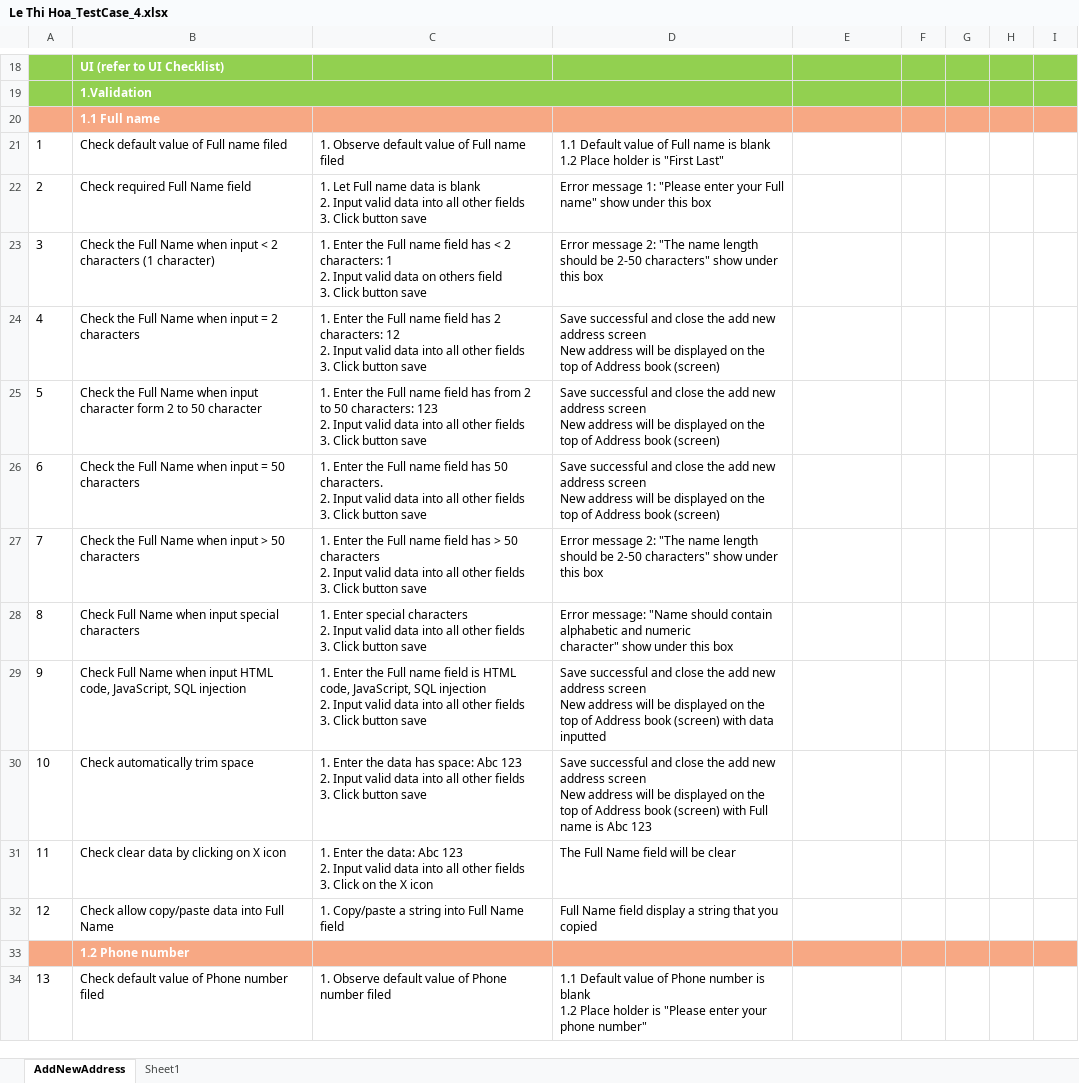
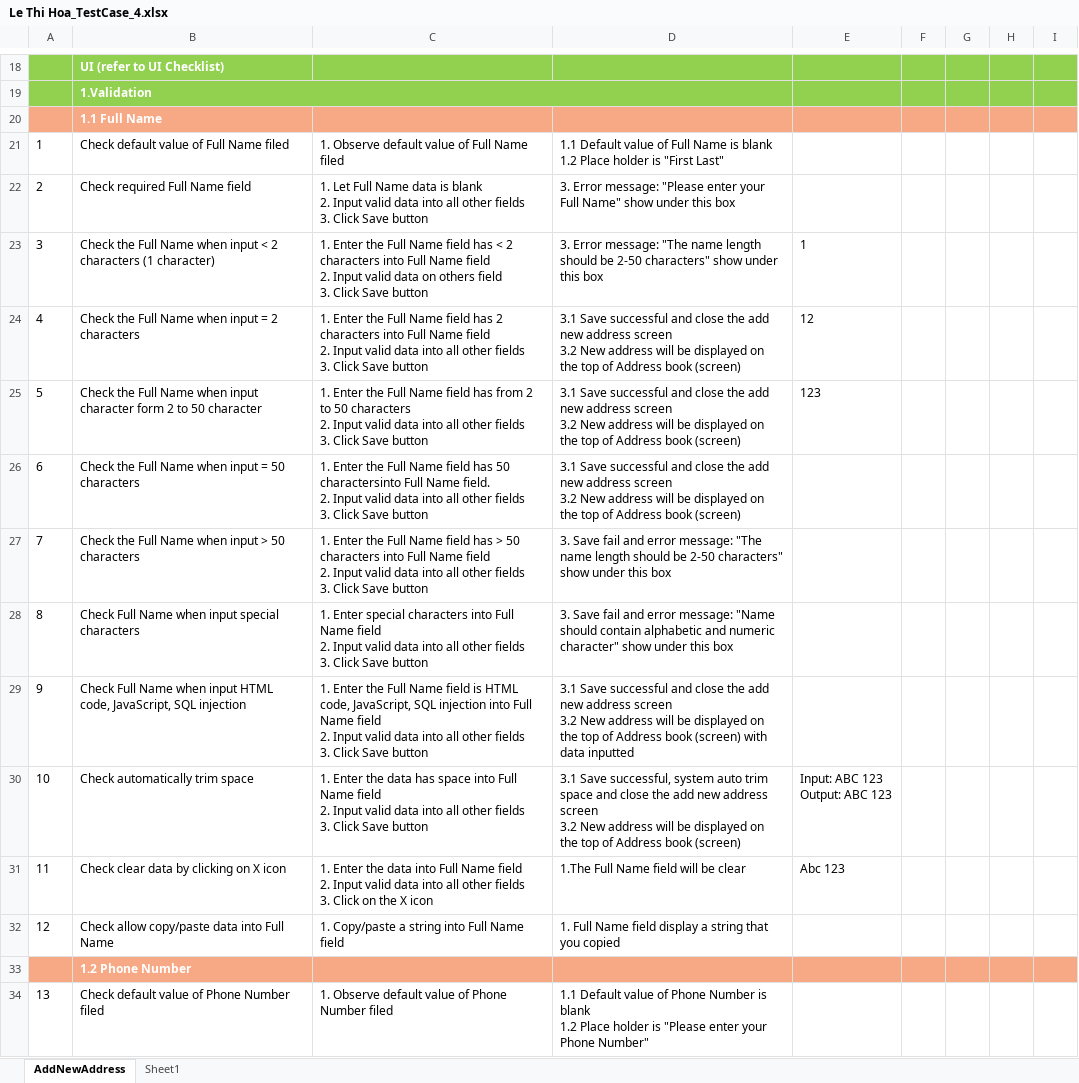
Before and after one commit to Hoalekh/Auto_NashTech, an Excel workbook: Middle_Assignment/Assignment4/Le Thi Hoa_TestCase_4.xlsx, sheet AddNewAddress, drawn as a sheet; only a part is shown, gaps mark what is left out; values as stored, in another font and other column widths than the file's, no borders; ↵ is a line break in a cell; the diff covers the shown part only; the diff names each change by its address in the sheet, - before the commit and + after, or states it on an @@ line.

```diff
--- a/Middle_Assignment/Assignment4/Le Thi Hoa_TestCase_4.xlsx (sheet AddNewAddress)
+++ b/Middle_Assignment/Assignment4/Le Thi Hoa_TestCase_4.xlsx (sheet AddNewAddress)
-B20: 1.1 Full name
+B20: 1.1 Full Name
-B21: Check default value of Full name filed
+B21: Check default value of Full Name filed
-C21: 1. Observe default value of Full name filed
+C21: 1. Observe default value of Full Name filed
-D21: …of Full name is blank…
+D21: …of Full Name is blank…
-C22: …Let Full name data is blank ↵ 2. Input valid data into all other fields ↵ 3. Click button save
+C22: …Let Full Name data is blank ↵ 2. Input valid data into all other fields ↵ 3. Click Save button
-D22: Error message 1: "Please enter your Full name" show under…
+D22: 3. Error message: "Please enter your Full Name" show under…
-C23: …the Full name field has < 2 characters: 1 ↵ 2. Input valid data on others field ↵ 3. Click button save
+C23: …the Full Name field has < 2 characters into Full Name field ↵ 2. Input valid data on others field ↵ 3. Click Save button
-D23: Error message 2: "The name…
+D23: 3. Error message: "The name…
-E23: (empty)
+E23: 1
-C24: …the Full name field has 2 characters: 12 ↵ 2. Input valid data into all other fields ↵ 3. Click button save
+C24: …the Full Name field has 2 characters into Full Name field ↵ 2. Input valid data into all other fields ↵ 3. Click Save button
-D24:D26: Save successful and close the add new address screen ↵ New address…
+D24:D26: 3.1 Save successful and close the add new address screen ↵ 3.2 New address…
-E24: (empty)
+E24: 12
-C25: …the Full name field has from 2 to 50 characters: 123 ↵ 2. Input valid data into all other fields ↵ 3. Click button save
+C25: …the Full Name field has from 2 to 50 characters ↵ 2. Input valid data into all other fields ↵ 3. Click Save button
-E25: (empty)
+E25: 123
-C26: …the Full name field has 50 characters. ↵ 2. Input valid data into all other fields ↵ 3. Click button save
+C26: …the Full Name field has 50 charactersinto Full Name field. ↵ 2. Input valid data into all other fields ↵ 3. Click Save button
-C27: …the Full name field has > 50 characters ↵ 2. Input valid data into all other fields ↵ 3. Click button save
+C27: …the Full Name field has > 50 characters into Full Name field ↵ 2. Input valid data into all other fields ↵ 3. Click Save button
-D27: Error message 2: "The name…
+D27: 3. Save fail and error message: "The name…
-C28: …special characters ↵ 2. Input valid data into all other fields ↵ 3. Click button save
+C28: …special characters into Full Name field ↵ 2. Input valid data into all other fields ↵ 3. Click Save button
-D28: Error message: "Name…
+D28: 3. Save fail and error message: "Name…
-C29: …the Full name field is HTML code, JavaScript, SQL injection ↵ 2. Input valid data into all other fields ↵ 3. Click button save
+C29: …the Full Name field is HTML code, JavaScript, SQL injection into Full Name field ↵ 2. Input valid data into all other fields ↵ 3. Click Save button
-D29: Save successful and close the add new address screen ↵ New address…
+D29: 3.1 Save successful and close the add new address screen ↵ 3.2 New address…
-C30: …data has space: Abc 123 ↵ 2. Input valid data into all other fields ↵ 3. Click button save
+C30: …data has space into Full Name field ↵ 2. Input valid data into all other fields ↵ 3. Click Save button
-D30: Save successful and close the add new address screen ↵ New address will be displayed on the top of Address book (screen) with Full name is Abc 123
+D30: 3.1 Save successful, system auto trim space and close the add new address screen ↵ 3.2 New address will be displayed on the top of Address book (screen)
-E30: (empty)
+E30: Input: ABC 123 ↵ Output: ABC 123
-C31: …Enter the data: Abc 123 ↵ 2. Input…
+C31: …Enter the data into Full Name field ↵ 2. Input…
-D31: The Full Name field will be clear
+D31: 1.The Full Name field will be clear
-E31: (empty)
+E31: Abc 123
-D32: Full Name…
+D32: 1. Full Name…
-B33: 1.2 Phone number
+B33: 1.2 Phone Number
-B34: Check default value of Phone number filed
+B34: Check default value of Phone Number filed
-C34: …of Phone number filed
+C34: …of Phone Number filed
-D34: …of Phone number is blank ↵ 1.2 Place holder is "Please enter your phone number"
+D34: …of Phone Number is blank ↵ 1.2 Place holder is "Please enter your Phone Number"
```
Also changed, not shown: 102 edited cells elsewhere in this sheet, Middle_Assignment/Assignment5/Le Thi Hoa_TestCase_5.xlsx.
